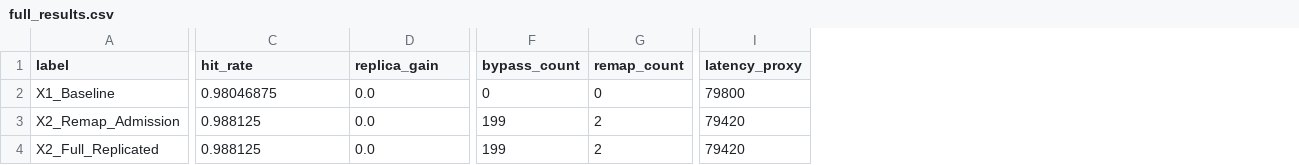
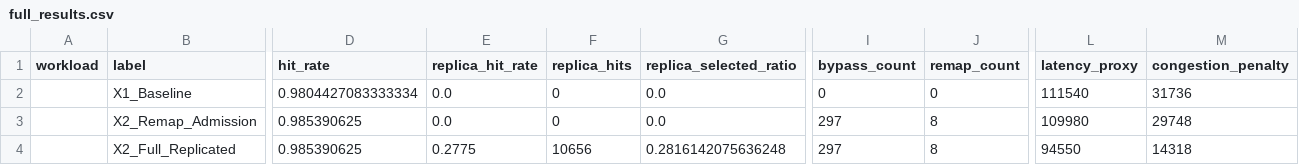
Before and after one commit to manishklach/SRMIC_X1, a CSV file: results/x2_full/full_results.csv, drawn as a sheet; only a part is shown, gaps mark what is left out; addresses are those after the commit; the diff covers the shown part only; the diff names each change by its address in the sheet, - before the commit and + after, or states it on an @@ line.

Commit message:
fix: harden SRMIC-X2 replication evaluation

```diff
--- a/results/x2_full/full_results.csv
+++ b/results/x2_full/full_results.csv
+column A (workload), empty
+column F (replica_hits), rows 2-4: 0 | 0 | 10656
+column G (replica_selected_ratio), rows 2-4: 0.0 | 0.0 | 0.2816142075636248
+column M (congestion_penalty), rows 2-4: 31736 | 29748 | 14318
-E1: replica_gain
+E1: replica_hit_rate
-D2 (hit_rate): 0.98046875
+D2 (hit_rate): 0.9804427083333334
-L2 (latency_proxy): 79800
+L2 (latency_proxy): 111540
-D3:D4 (hit_rate): 0.988125
+D3:D4 (hit_rate): 0.985390625
-I3:I4 (bypass_count): 199
+I3:I4 (bypass_count): 297
-J3:J4 (remap_count): 2
+J3:J4 (remap_count): 8
-L3 (latency_proxy): 79420
+L3 (latency_proxy): 109980
-E4 (replica_hit_rate): 0.0
+E4 (replica_hit_rate): 0.2775
-L4 (latency_proxy): 79420
+L4 (latency_proxy): 94550
```
Also changed, not shown: 5 edited cells elsewhere in this file, results/x2_stress_test/stress_results.csv, 9 other files.
